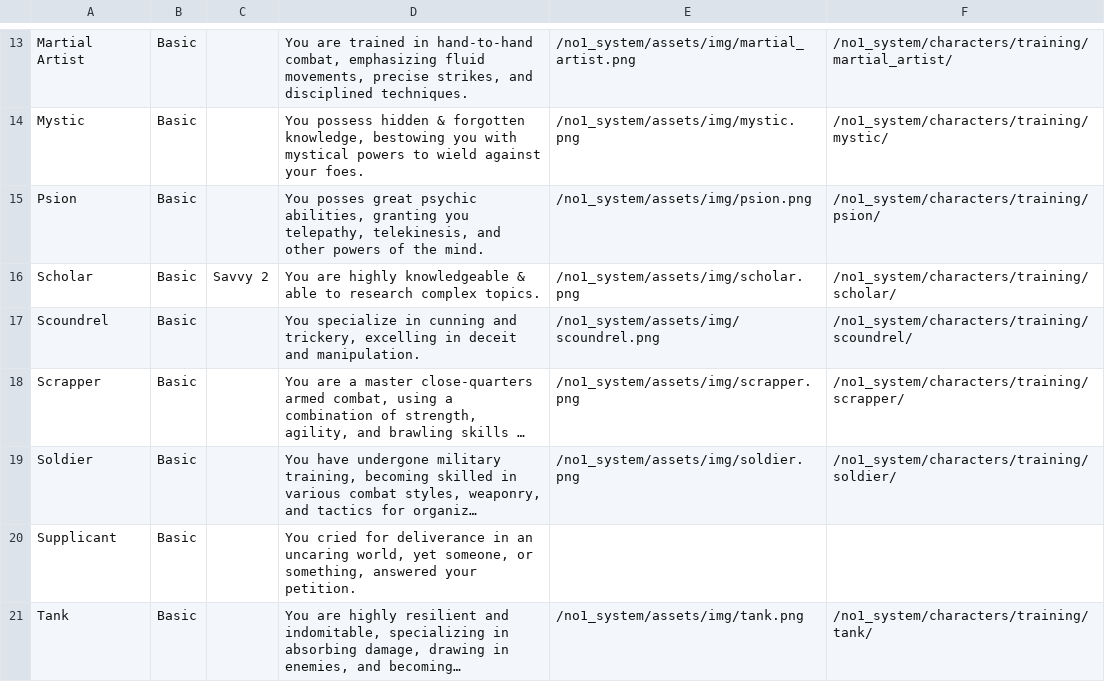
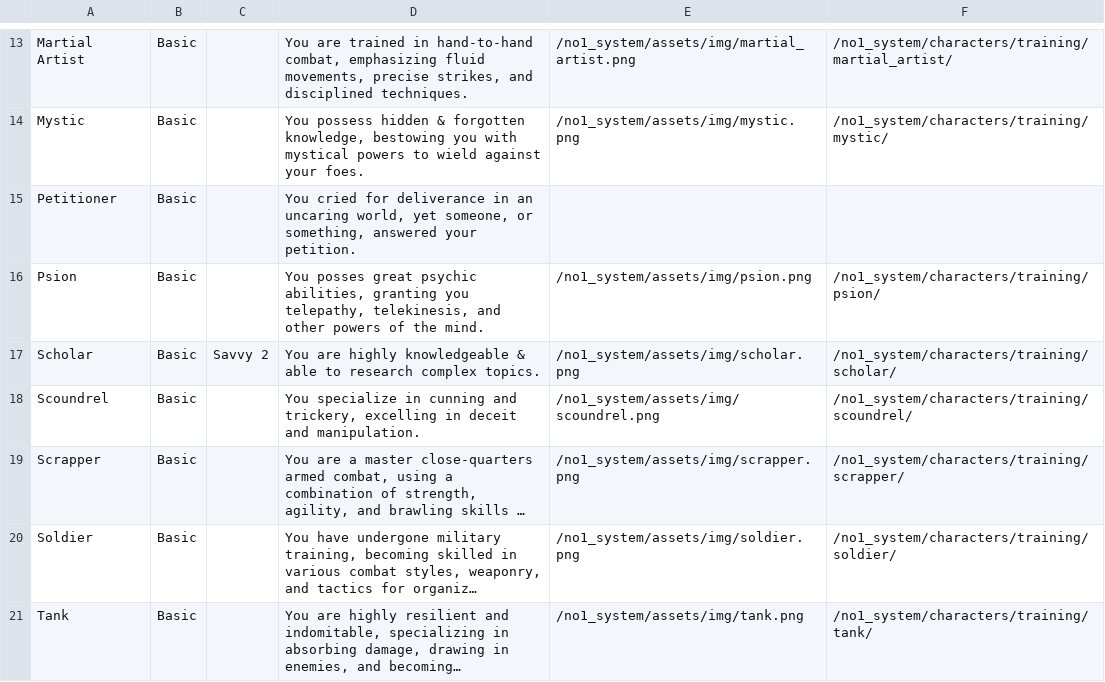
Before and after one commit to donalharrison/no1_system, a CSV file: docs/_data/training.csv, drawn as a sheet; only a part is shown, gaps mark what is left out; long unchanged cells end in …; removed rows and columns are numbered as before the commit, all else as after; the diff names each change by its address in the sheet, - before the commit and + after, or states it on an @@ line.

Commit message:
fix the missing data.

```diff
--- a/docs/_data/training.csv
+++ b/docs/_data/training.csv
+row 15: Petitioner | Basic |  | You cried for deliverance in an uncaring world, yet someone, or something, answered your petition.
-row 20: Supplicant | Basic |  | You cried for deliverance in an uncaring world, yet someone, or something, answered your petition.
```
Also changed, not shown: 1 other file.
